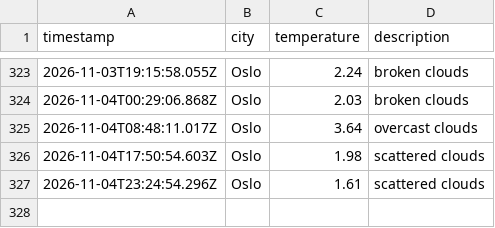
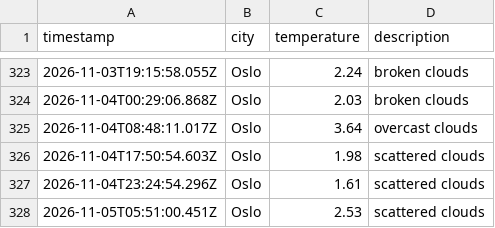
Before and after one commit to AshSensei13/weather-data-ops, a CSV file: data/weather_log.csv, drawn as a sheet; only a part is shown, gaps mark what is left out; the diff names each change by its address in the sheet, - before the commit and + after, or states it on an @@ line.

```diff
--- a/data/weather_log.csv
+++ b/data/weather_log.csv
+row 328: 2026-11-05T05:51:00.451Z | Oslo | 2.53 | scattered clouds
```
Also changed, not shown: 1 other file.
